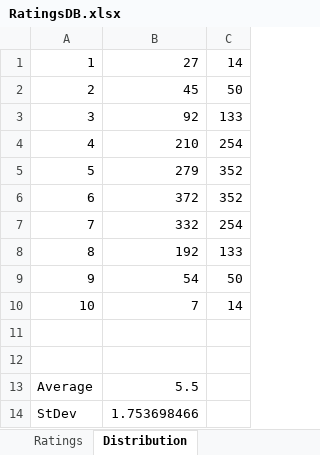
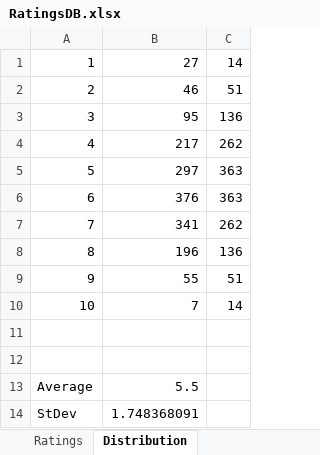
Before and after one commit to jasonnovack/Beer_Ratings, an Excel workbook: RatingsDB.xlsx, sheet Distribution, drawn as a sheet; values as stored, in another font and other column widths than the file's, no borders; charts and pictures not drawn; the diff names each change by its address in the sheet, - before the commit and + after, or states it on an @@ line.

```diff
--- a/RatingsDB.xlsx (sheet Distribution)
+++ b/RatingsDB.xlsx (sheet Distribution)
-B2: 45
+B2: 46
-C2: 50
+C2: 51
-B3: 92
+B3: 95
-C3: 133
+C3: 136
-B4: 210
+B4: 217
-C4: 254
+C4: 262
-B5: 279
+B5: 297
-C5:C6: 352
+C5:C6: 363
-B6: 372
+B6: 376
-B7: 332
+B7: 341
-C7: 254
+C7: 262
-B8: 192
+B8: 196
-C8: 133
+C8: 136
-B9: 54
+B9: 55
-C9: 50
+C9: 51
-B14: 1.753698466
+B14: 1.748368091
```
Also changed, not shown: sheet Ratings, charts or pictures, 2 other files.
